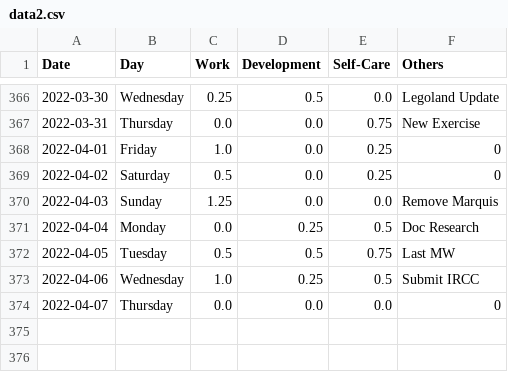
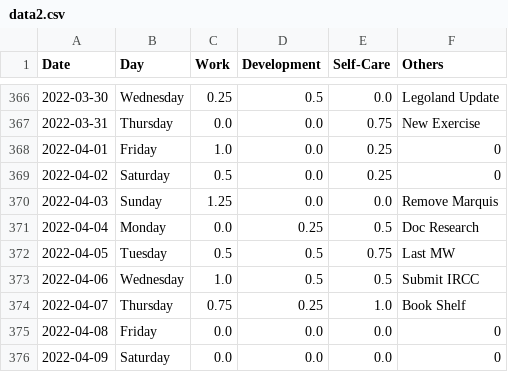
Before and after one commit to krystinli/Time_Management, a CSV file: data/data2.csv, drawn as a sheet; only a part is shown, gaps mark what is left out.

```diff
--- a/data/data2.csv
+++ b/data/data2.csv
@@ -372,3 +372,5 @@ Date,Day,Work,Development,Self-Care,Others
 2022-04-05,Tuesday,0.5,0.5,0.75,Last MW
-2022-04-06,Wednesday,1.0,0.25,0.5,Submit IRCC
-2022-04-07,Thursday,0.0,0.0,0.0,0
+2022-04-06,Wednesday,1.0,0.5,0.5,Submit IRCC
+2022-04-07,Thursday,0.75,0.25,1.0,Book Shelf
+2022-04-08,Friday,0.0,0.0,0.0,0
+2022-04-09,Saturday,0.0,0.0,0.0,0
```
Also changed, not shown: 6 other files.
